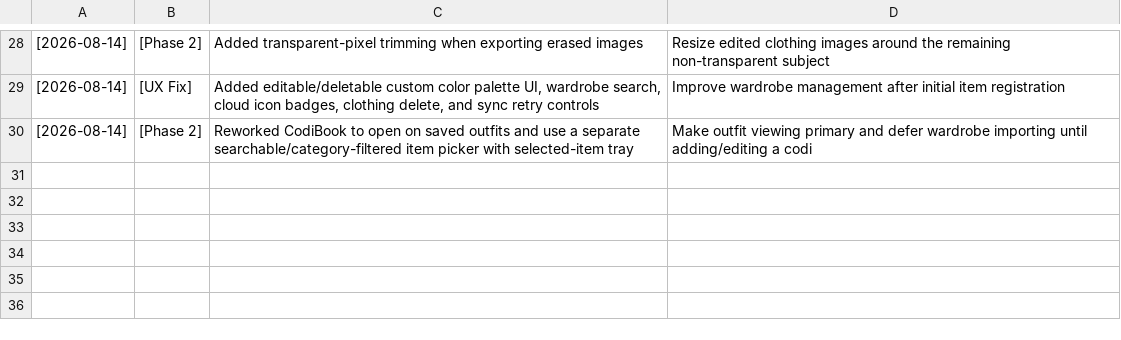
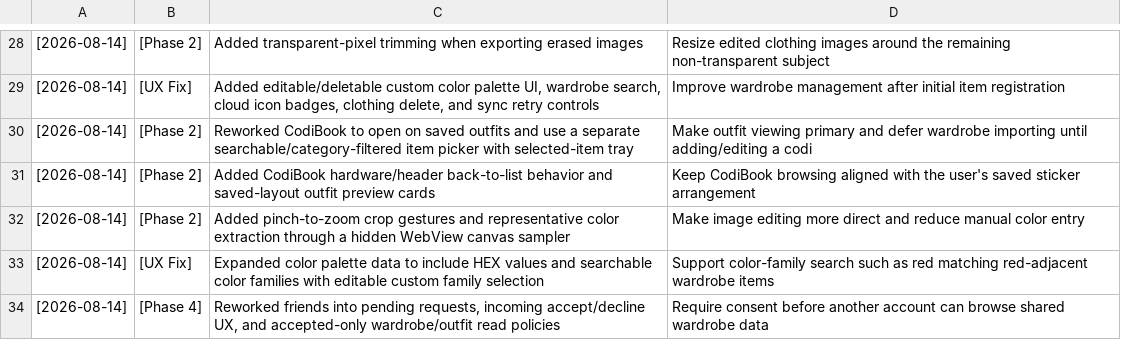
Before and after one commit to 0xseo/LookBookie, a CSV file: execution_log.csv, drawn as a sheet; only a part is shown, gaps mark what is left out.

Commit message:
Refine codi previews colors and friend requests

```diff
--- a/execution_log.csv
+++ b/execution_log.csv
@@ -30 +30,5 @@
 [2026-08-14] | [Phase 2] | Reworked CodiBook to open on saved outfits and use a separate searchable/category-filtered item picker with selected-item tray | Make outfit viewing primary and defer wardrobe importing until adding/editing a codi
+[2026-08-14] | [Phase 2] | Added CodiBook hardware/header back-to-list behavior and saved-layout outfit preview cards | Keep CodiBook browsing aligned with the user's saved sticker arrangement
+[2026-08-14] | [Phase 2] | Added pinch-to-zoom crop gestures and representative color extraction through a hidden WebView canvas sampler | Make image editing more direct and reduce manual color entry
+[2026-08-14] | [UX Fix] | Expanded color palette data to include HEX values and searchable color families with editable custom family selection | Support color-family search such as red matching red-adjacent wardrobe items
+[2026-08-14] | [Phase 4] | Reworked friends into pending requests, incoming accept/decline UX, and accepted-only wardrobe/outfit read policies | Require consent before another account can browse shared wardrobe data
```
Also changed, not shown: 22 other files.
